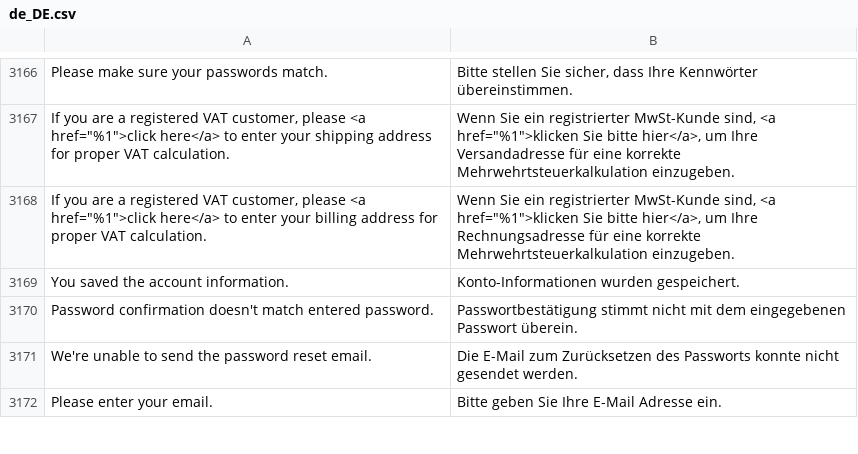
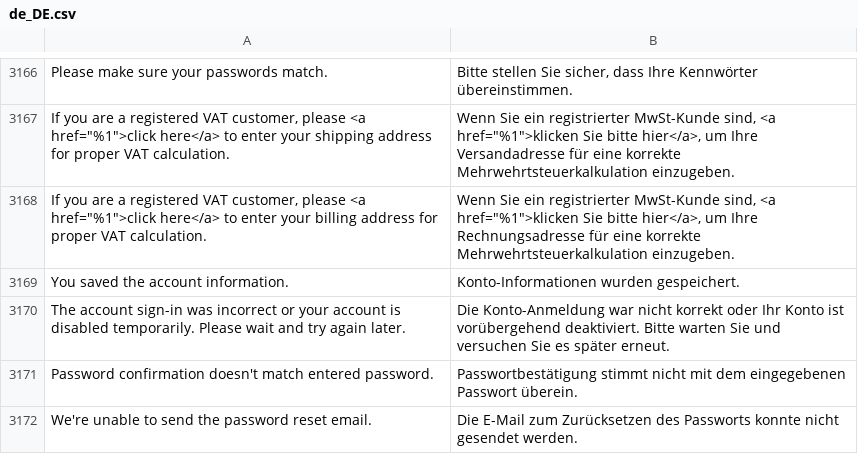
Before and after one commit to magento-l10n/language-de_DE, a CSV file: de_DE.csv, drawn as a sheet; only a part is shown, gaps mark what is left out; the shorter side is filled out with more unchanged rows; the diff names each change by its address in the sheet, - before the commit and + after, or states it on an @@ line.

Commit message:
Updating translations from Crowdin.

```diff
--- a/de_DE.csv
+++ b/de_DE.csv
+row 3170: The account sign-in was incorrect or your account is disabled temporarily. Please wait and try again later. | Die Konto-Anmeldung war nicht korrekt oder Ihr Konto ist vorübergehend deaktiviert. Bitte warten Sie und versuchen Sie es später erneut.
```
Also changed, not shown: 1 other file.
